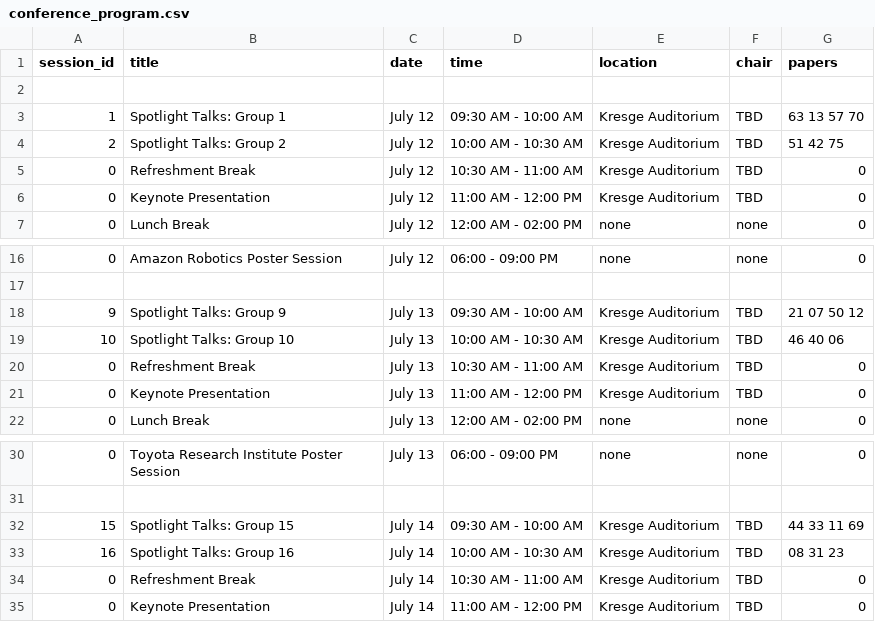
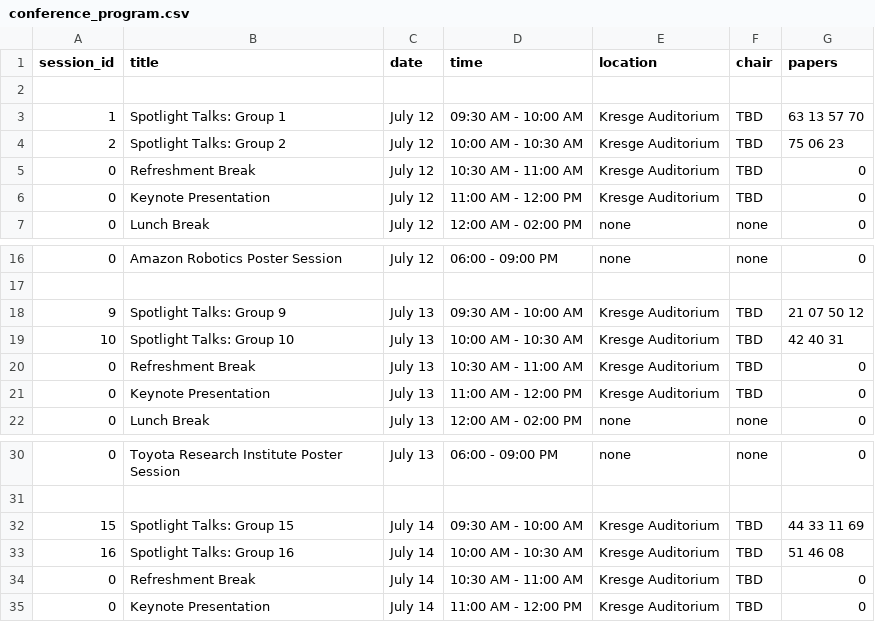
Before and after one commit to rssrobotics/rssrobotics.github.io, a CSV file: _data/conference_program.csv, drawn as a sheet; only a part is shown, gaps mark what is left out.

Commit message:
Rearrange 10 - 10:30 sessions.

```diff
--- a/_data/conference_program.csv
+++ b/_data/conference_program.csv
@@ -3,3 +3,3 @@ session_id,title,date,time,location,chair,papers
 1,Spotlight Talks: Group 1,July 12,09:30 AM - 10:00 AM,Kresge Auditorium,TBD,63 13 57 70
-2,Spotlight Talks: Group 2,July 12,10:00 AM - 10:30 AM,Kresge Auditorium,TBD,51 42 75
+2,Spotlight Talks: Group 2,July 12,10:00 AM - 10:30 AM,Kresge Auditorium,TBD,75 06 23
 0,Refreshment Break,July 12,10:30 AM - 11:00 AM,Kresge Auditorium,TBD,0
@@ -18,3 +18,3 @@ session_id,title,date,time,location,chair,papers
 9,Spotlight Talks: Group 9,July 13,09:30 AM - 10:00 AM,Kresge Auditorium,TBD,21 07 50 12
-10,Spotlight Talks: Group 10,July 13,10:00 AM - 10:30 AM,Kresge Auditorium,TBD,46 40 06
+10,Spotlight Talks: Group 10,July 13,10:00 AM - 10:30 AM,Kresge Auditorium,TBD,42 40 31
 0,Refreshment Break,July 13,10:30 AM - 11:00 AM,Kresge Auditorium,TBD,0
@@ -32,3 +32,3 @@ session_id,title,date,time,location,chair,papers
 15,Spotlight Talks: Group 15,July 14,09:30 AM - 10:00 AM,Kresge Auditorium,TBD,44 33 11 69
-16,Spotlight Talks: Group 16,July 14,10:00 AM - 10:30 AM,Kresge Auditorium,TBD,08 31 23
+16,Spotlight Talks: Group 16,July 14,10:00 AM - 10:30 AM,Kresge Auditorium,TBD,51 46 08
 0,Refreshment Break,July 14,10:30 AM - 11:00 AM,Kresge Auditorium,TBD,0
```
